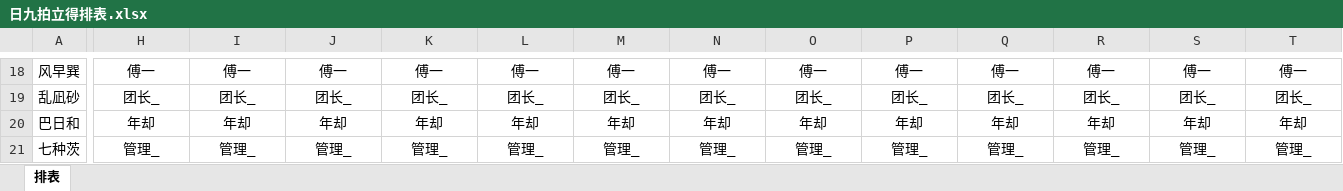
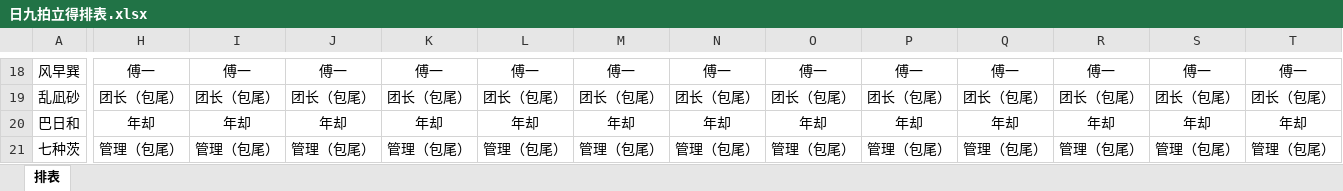
Before and after one commit to Annie0405/goods_tool, an Excel workbook: datas/日九系列/日九拍立得/日九拍立得排表.xlsx, sheet 排表, drawn as a sheet; only a part is shown, gaps mark what is left out; values as stored, in another font and other column widths than the file's, no borders; the diff covers the shown part only; the diff names each change by its address in the sheet, - before the commit and + after, or states it on an @@ line.

```diff
--- a/datas/日九系列/日九拍立得/日九拍立得排表.xlsx (sheet 排表)
+++ b/datas/日九系列/日九拍立得/日九拍立得排表.xlsx (sheet 排表)
-H19: 团长_
+H19: 团长（包尾）
-I19: 团长_
+I19: 团长（包尾）
-J19: 团长_
+J19: 团长（包尾）
-K19: 团长_
+K19: 团长（包尾）
-L19: 团长_
+L19: 团长（包尾）
-M19: 团长_
+M19: 团长（包尾）
-N19: 团长_
+N19: 团长（包尾）
-O19: 团长_
+O19: 团长（包尾）
-P19: 团长_
+P19: 团长（包尾）
-Q19: 团长_
+Q19: 团长（包尾）
-R19: 团长_
+R19: 团长（包尾）
-S19: 团长_
+S19: 团长（包尾）
-T19: 团长_
+T19: 团长（包尾）
-H21: 管理_
+H21: 管理（包尾）
-I21: 管理_
+I21: 管理（包尾）
-J21: 管理_
+J21: 管理（包尾）
-K21: 管理_
+K21: 管理（包尾）
-L21: 管理_
+L21: 管理（包尾）
-M21: 管理_
+M21: 管理（包尾）
-N21: 管理_
+N21: 管理（包尾）
-O21: 管理_
+O21: 管理（包尾）
-P21: 管理_
+P21: 管理（包尾）
-Q21: 管理_
+Q21: 管理（包尾）
-R21: 管理_
+R21: 管理（包尾）
-S21: 管理_
+S21: 管理（包尾）
-T21: 管理_
+T21: 管理（包尾）
```
Also changed, not shown: 284 edited cells elsewhere in this sheet, 2 other files.
